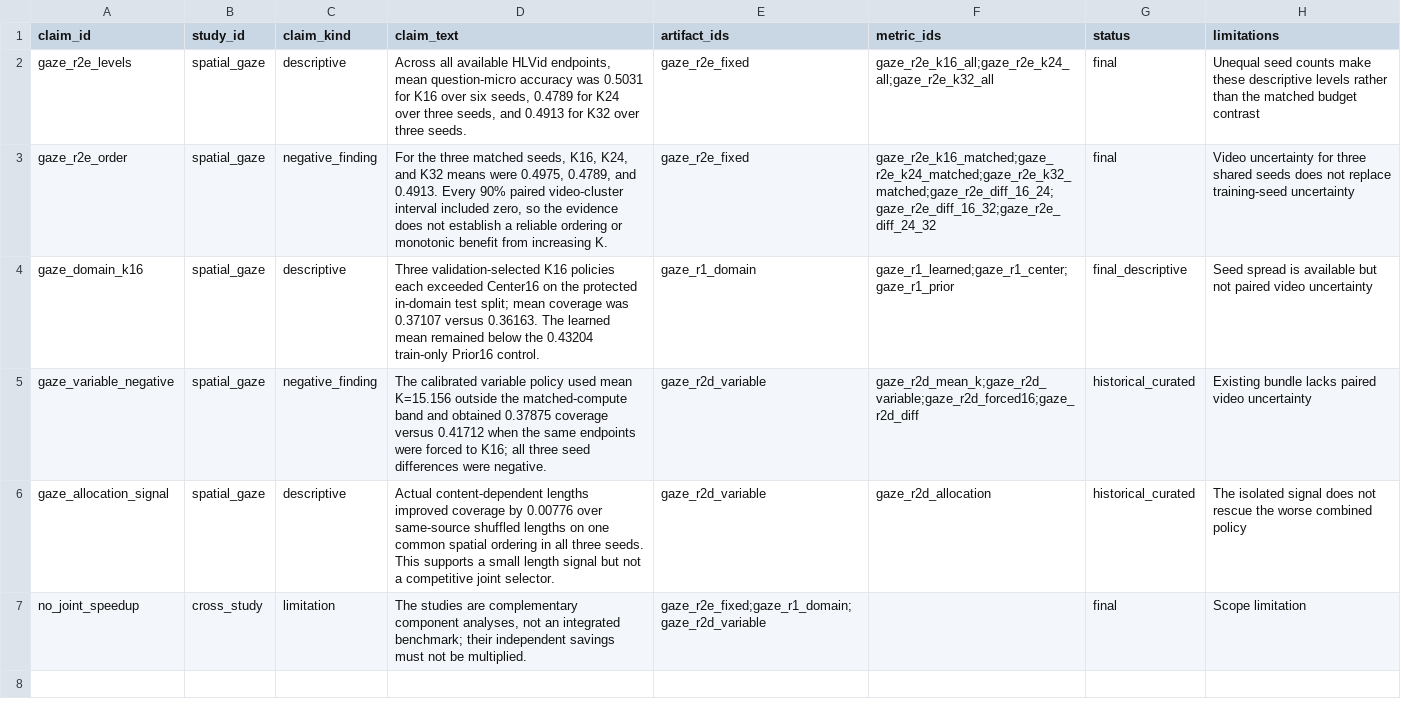
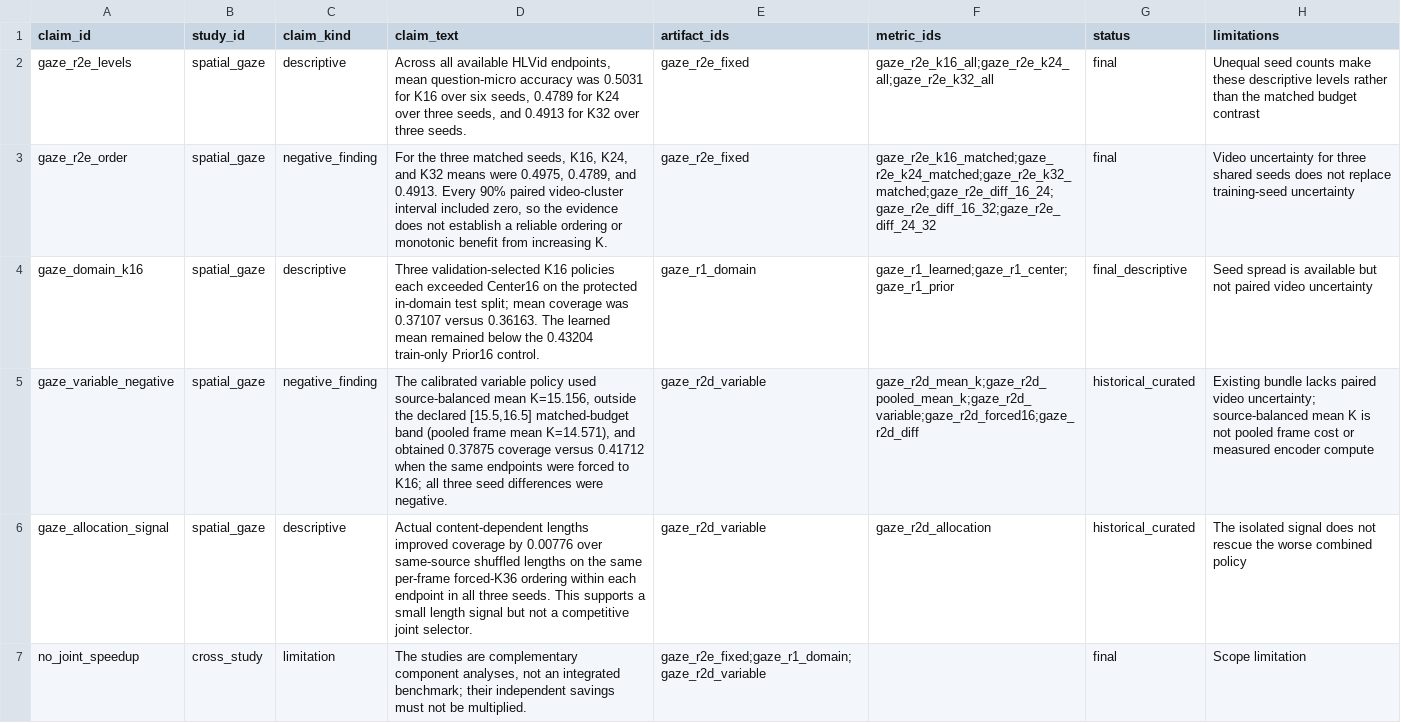
Before and after one commit to noahlatzel/AutoGaze, a CSV file: results/wp5_three_strand_evidence/claims.csv, drawn as a sheet; the diff names each change by its address in the sheet, - before the commit and + after, or states it on an @@ line.

```diff
--- a/results/wp5_three_strand_evidence/claims.csv
+++ b/results/wp5_three_strand_evidence/claims.csv
-D5 (claim_text): …policy used mean K=15.156 outside the matched-compute band and obtained…
+D5 (claim_text): …policy used source-balanced mean K=15.156, outside the declared [15.5,16.5] matched-budget band (pooled frame mean K=14.571), and obtained…
-F5 (metric_ids): gaze_r2d_mean_k;gaze_r2d_variable;gaze_r2d_forced16;gaze_r2d_diff
+F5 (metric_ids): gaze_r2d_mean_k;gaze_r2d_pooled_mean_k;gaze_r2d_variable;gaze_r2d_forced16;gaze_r2d_diff
-H5 (limitations): …paired video uncertainty
+H5 (limitations): …paired video uncertainty; source-balanced mean K is not pooled frame cost or measured encoder compute
-D6 (claim_text): …lengths on one common spatial ordering in all…
+D6 (claim_text): …lengths on the same per-frame forced-K36 ordering within each endpoint in all…
```
Also changed, not shown: results/wp5_three_strand_evidence/addenda/in_domain_gaze/source_metrics.csv, results/wp5_three_strand_evidence/artifacts.csv, 8 other files.
